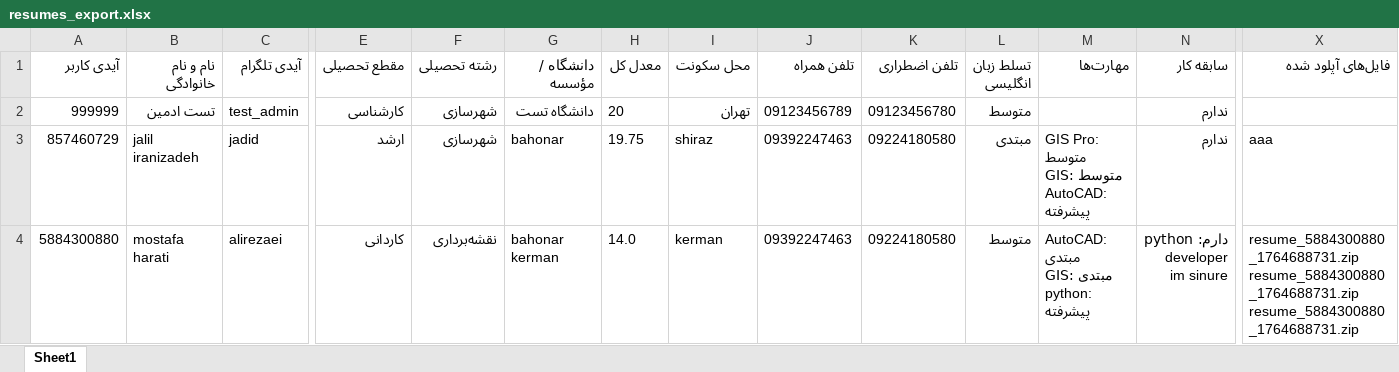
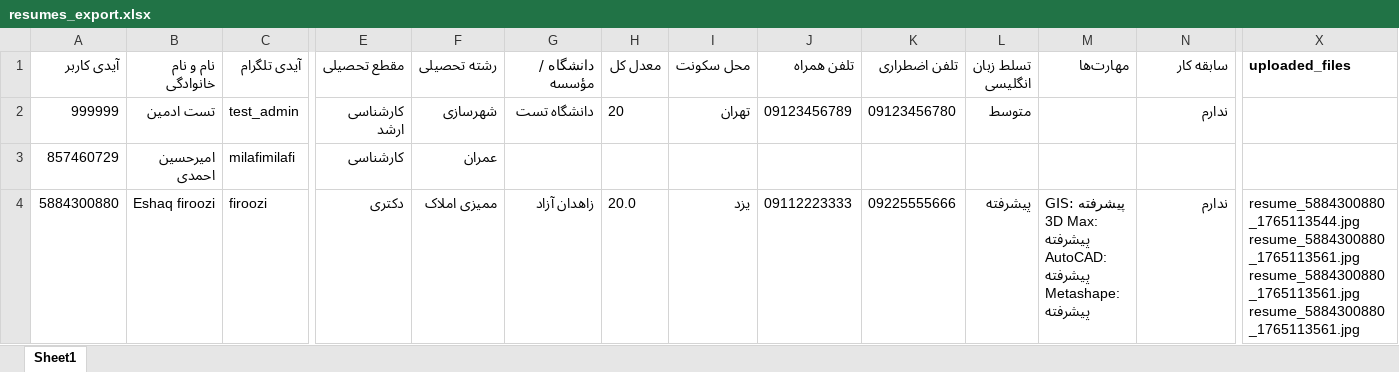
Before and after one commit to highboy0/Api_support_EngineerBOT, an Excel workbook: resumes_export.xlsx, sheet Sheet1, drawn as a sheet; only a part is shown, gaps mark what is left out; values as stored, in another font and other column widths than the file's, no borders; ↵ is a line break in a cell; the diff covers the shown part only; the diff names each change by its address in the sheet, - before the commit and + after, or states it on an @@ line.

```diff
--- a/resumes_export.xlsx (sheet Sheet1)
+++ b/resumes_export.xlsx (sheet Sheet1)
-X1: فایل‌های آپلود شده
+X1: uploaded_files
-E2 (مقطع تحصیلی): کارشناسی
+E2 (مقطع تحصیلی): کارشناسی ارشد
-B3 (نام و نام خانوادگی): jalil iranizadeh
+B3 (نام و نام خانوادگی): امیرحسین احمدی
-C3 (آیدی تلگرام): jadid
+C3 (آیدی تلگرام): milafimilafi
-E3 (مقطع تحصیلی): ارشد
+E3 (مقطع تحصیلی): کارشناسی
-F3 (رشته تحصیلی): شهرسازی
+F3 (رشته تحصیلی): عمران
-G3 (دانشگاه / مؤسسه): bahonar
+G3 (دانشگاه / مؤسسه): (empty)
-H3 (معدل کل): 19.75
+H3 (معدل کل): (empty)
-I3 (محل سکونت): shiraz
+I3 (محل سکونت): (empty)
-J3 (تلفن همراه): 09392247463
+J3 (تلفن همراه): (empty)
-K3 (تلفن اضطراری): 09224180580
+K3 (تلفن اضطراری): (empty)
-L3 (تسلط زبان انگلیسی): مبتدی
+L3 (تسلط زبان انگلیسی): (empty)
-M3 (مهارت‌ها): GIS Pro: متوسط ↵ GIS: متوسط ↵ AutoCAD: پیشرفته
+M3 (مهارت‌ها): (empty)
-N3 (سابقه کار): ندارم
+N3 (سابقه کار): (empty)
-X3 (uploaded_files): aaa
+X3 (uploaded_files): (empty)
-B4 (نام و نام خانوادگی): mostafa harati
+B4 (نام و نام خانوادگی): Eshaq firoozi
-C4 (آیدی تلگرام): alirezaei
+C4 (آیدی تلگرام): firoozi
-E4 (مقطع تحصیلی): کاردانی
+E4 (مقطع تحصیلی): دکتری
-F4 (رشته تحصیلی): نقشه‌برداری
+F4 (رشته تحصیلی): ممیزی املاک
-G4 (دانشگاه / مؤسسه): bahonar kerman
+G4 (دانشگاه / مؤسسه): زاهدان آزاد
-H4 (معدل کل): 14.0
+H4 (معدل کل): 20.0
-I4 (محل سکونت): kerman
+I4 (محل سکونت): یزد
-J4 (تلفن همراه): 09392247463
+J4 (تلفن همراه): 09112223333
-K4 (تلفن اضطراری): 09224180580
+K4 (تلفن اضطراری): 09225555666
-L4 (تسلط زبان انگلیسی): متوسط
+L4 (تسلط زبان انگلیسی): پیشرفته
-M4 (مهارت‌ها): AutoCAD: مبتدی ↵ GIS: مبتدی ↵ python: پیشرفته
+M4 (مهارت‌ها): GIS: پیشرفته ↵ 3D Max: پیشرفته ↵ AutoCAD: پیشرفته ↵ Metashape: پیشرفته
-N4 (سابقه کار): دارم: python developer ↵ im sinure
+N4 (سابقه کار): ندارم
-X4 (uploaded_files): resume_5884300880_1764688731.zip ↵ resume_5884300880_1764688731.zip ↵ resume_5884300880_1764688731.zip
+X4 (uploaded_files): resume_5884300880_1765113544.jpg ↵ resume_5884300880_1765113561.jpg ↵ resume_5884300880_1765113561.jpg ↵ resume_5884300880_1765113561.jpg
```
Also changed, not shown: 15 edited cells elsewhere in this sheet, 2 other files.
